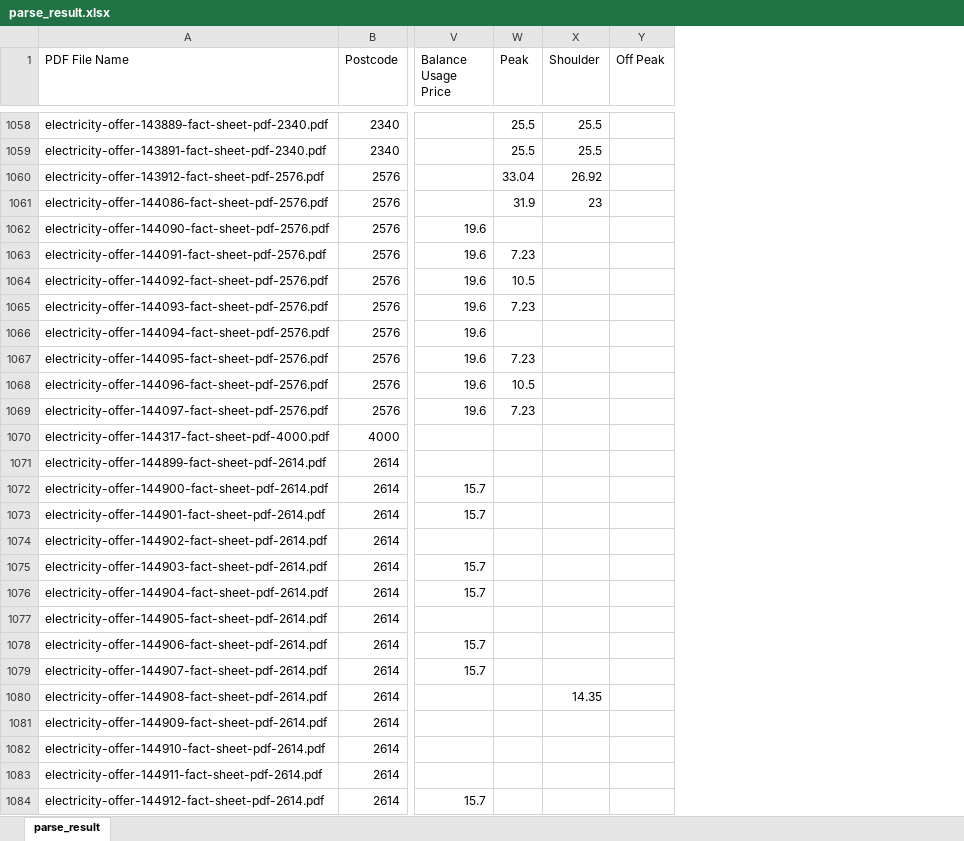
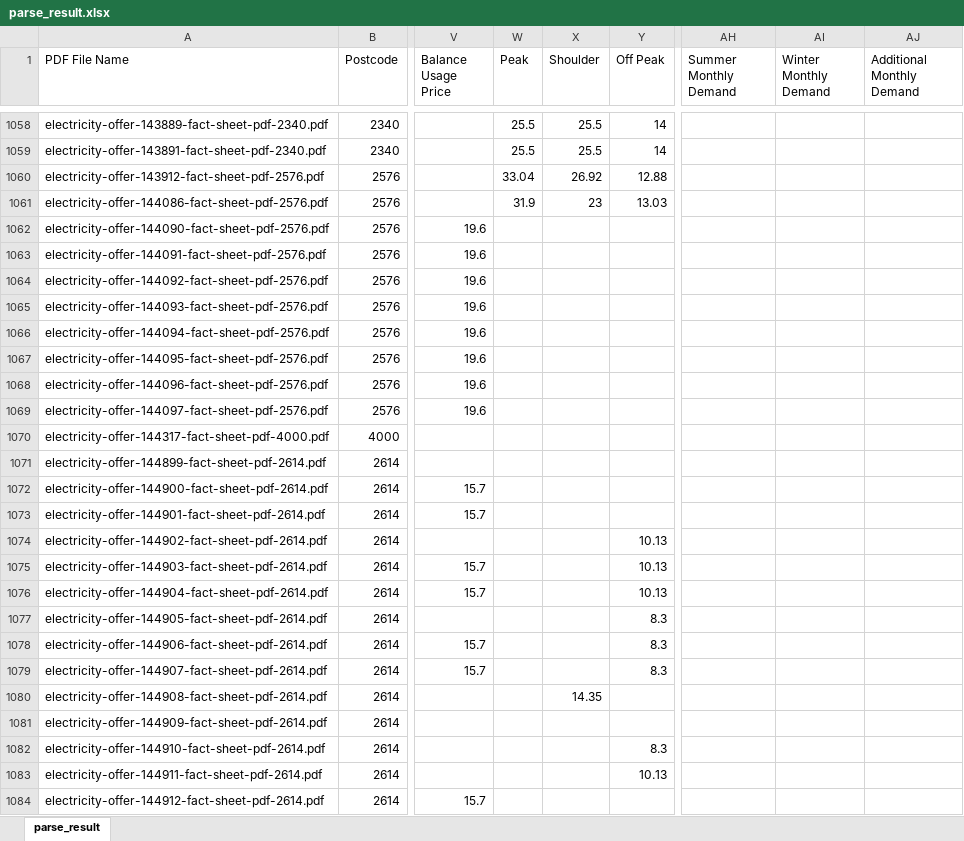
Before and after one commit to binhtd/parsetext, an Excel workbook: parse_result.xlsx, sheet parse_result, drawn as a sheet; only a part is shown, gaps mark what is left out; values as stored, in another font and other column widths than the file's, no cell formats; the diff covers the shown part only; the diff names each change by its address in the sheet, - before the commit and + after, or states it on an @@ line.

Commit message:
fake random 5% from column O-AP following custom request

```diff
--- a/parse_result.xlsx (sheet parse_result)
+++ b/parse_result.xlsx (sheet parse_result)
+column AH (Summer Monthly Demand), empty
+column AI (Winter Monthly Demand), empty
+column AJ (Additional Monthly Demand), empty
-Y1058:Y1059 (Off Peak): (empty)
+Y1058:Y1059 (Off Peak): 14
-Y1060 (Off Peak): (empty)
+Y1060 (Off Peak): 12.88
-Y1061 (Off Peak): (empty)
+Y1061 (Off Peak): 13.03
-W1063 (Peak): 7.23
+W1063 (Peak): (empty)
-W1064 (Peak): 10.5
+W1064 (Peak): (empty)
-W1065 (Peak): 7.23
+W1065 (Peak): (empty)
-W1067 (Peak): 7.23
+W1067 (Peak): (empty)
-W1068 (Peak): 10.5
+W1068 (Peak): (empty)
-W1069 (Peak): 7.23
+W1069 (Peak): (empty)
-Y1074:Y1076 (Off Peak): (empty)
+Y1074:Y1076 (Off Peak): 10.13
-Y1077:Y1079 (Off Peak): (empty)
+Y1077:Y1079 (Off Peak): 8.3
-Y1082 (Off Peak): (empty)
+Y1082 (Off Peak): 8.3
-Y1083 (Off Peak): (empty)
+Y1083 (Off Peak): 10.13
```
Also changed, not shown: 1164 edited cells elsewhere in this sheet, cell formats, 3 other files.
